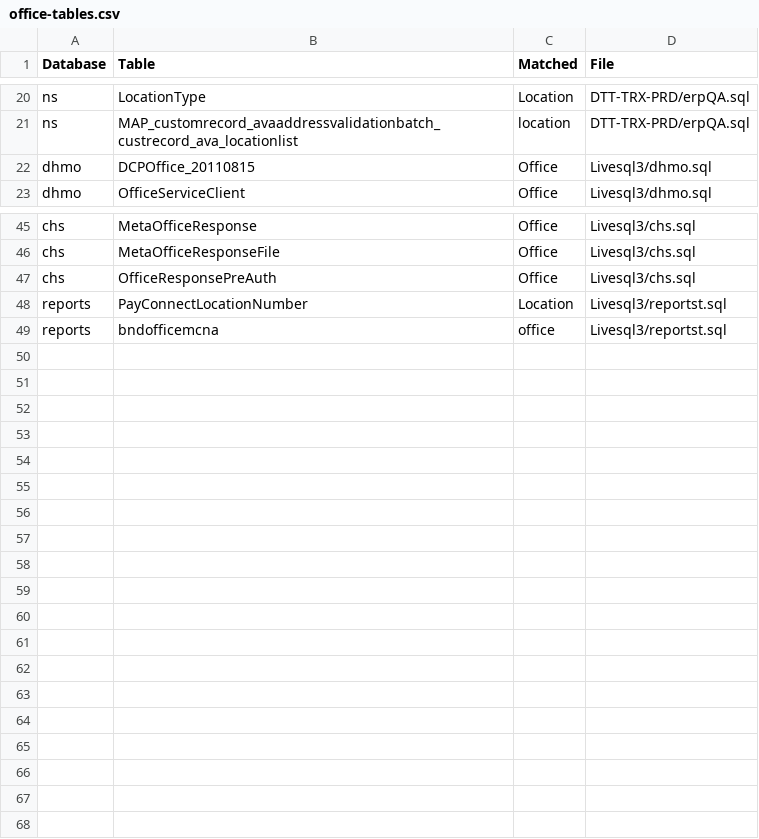
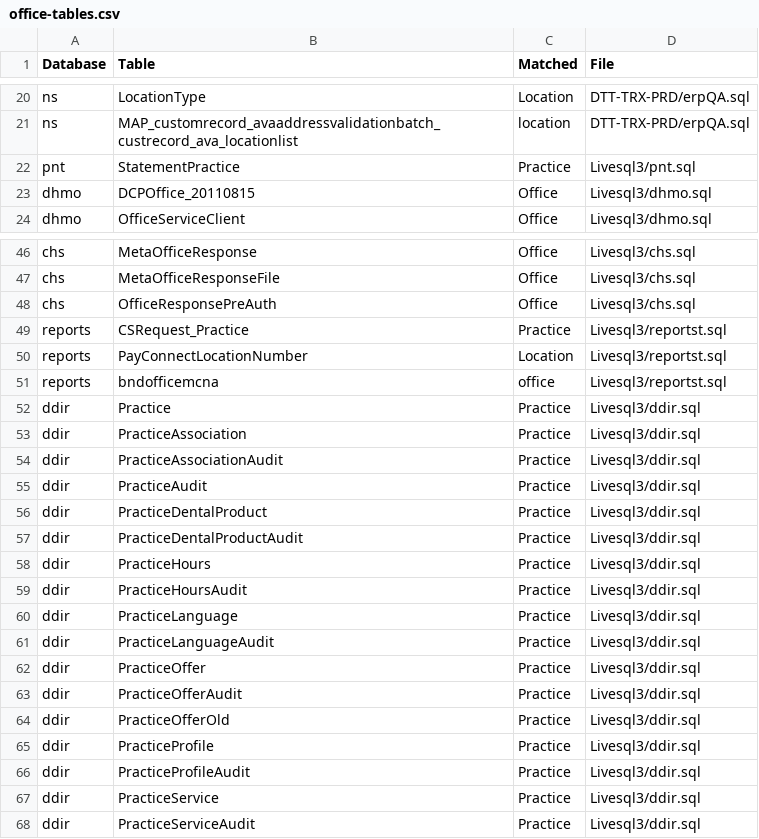
Before and after one commit to dc-blueorange/dxc-scd-dse, a CSV file: analysis-dean/office-tables.csv, drawn as a sheet; only a part is shown, gaps mark what is left out.

Commit message:
Add practice and practioner synonyms to office and dentist

```diff
--- a/analysis-dean/office-tables.csv
+++ b/analysis-dean/office-tables.csv
@@ -21,2 +21,3 @@ ns,LocationType,Location,DTT-TRX-PRD/erpQA.sql
 ns,MAP_customrecord_avaaddressvalidationbatch_custrecord_ava_locationlist,location,DTT-TRX-PRD/erpQA.sql
+pnt,StatementPractice,Practice,Livesql3/pnt.sql
 dhmo,DCPOffice_20110815,Office,Livesql3/dhmo.sql
@@ -47,3 +48,21 @@ chs,MetaOfficeResponseFile,Office,Livesql3/chs.sql
 chs,OfficeResponsePreAuth,Office,Livesql3/chs.sql
+reports,CSRequest_Practice,Practice,Livesql3/reportst.sql
 reports,PayConnectLocationNumber,Location,Livesql3/reportst.sql
 reports,bndofficemcna,office,Livesql3/reportst.sql
+ddir,Practice,Practice,Livesql3/ddir.sql
+ddir,PracticeAssociation,Practice,Livesql3/ddir.sql
+ddir,PracticeAssociationAudit,Practice,Livesql3/ddir.sql
+ddir,PracticeAudit,Practice,Livesql3/ddir.sql
+ddir,PracticeDentalProduct,Practice,Livesql3/ddir.sql
+ddir,PracticeDentalProductAudit,Practice,Livesql3/ddir.sql
+ddir,PracticeHours,Practice,Livesql3/ddir.sql
+ddir,PracticeHoursAudit,Practice,Livesql3/ddir.sql
+ddir,PracticeLanguage,Practice,Livesql3/ddir.sql
+ddir,PracticeLanguageAudit,Practice,Livesql3/ddir.sql
+ddir,PracticeOffer,Practice,Livesql3/ddir.sql
+ddir,PracticeOfferAudit,Practice,Livesql3/ddir.sql
+ddir,PracticeOfferOld,Practice,Livesql3/ddir.sql
+ddir,PracticeProfile,Practice,Livesql3/ddir.sql
+ddir,PracticeProfileAudit,Practice,Livesql3/ddir.sql
+ddir,PracticeService,Practice,Livesql3/ddir.sql
+ddir,PracticeServiceAudit,Practice,Livesql3/ddir.sql
```
Also changed, not shown: analysis-dean/office-table-column-matches.csv, 9 other files.
